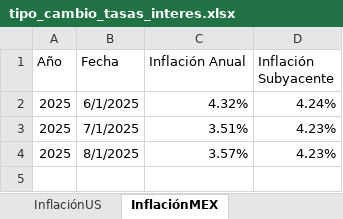
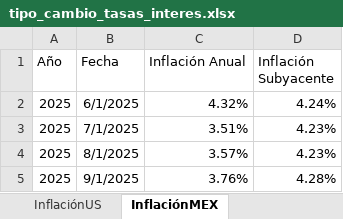
Before and after one commit to ldsanvid/Economy-newsmonitoring, an Excel workbook: tipo_cambio_tasas_interes.xlsx, sheet InflaciónMEX, drawn as a sheet; values as stored, in another font and other column widths than the file's, no borders; the diff names each change by its address in the sheet, - before the commit and + after, or states it on an @@ line.

```diff
--- a/tipo_cambio_tasas_interes.xlsx (sheet InflaciónMEX)
+++ b/tipo_cambio_tasas_interes.xlsx (sheet InflaciónMEX)
+row 5: 2025 | 9/1/2025 | 3.76% | 4.28%
```
Also changed, not shown: sheet Treasuries_SOFR, sheet Tasas de interés, sheet Tasas de interés2, sheet Tipo de Cambio, sheet Wallstreet, sheet Tasas de interés US2, 1 more sheet, 7 other files.
